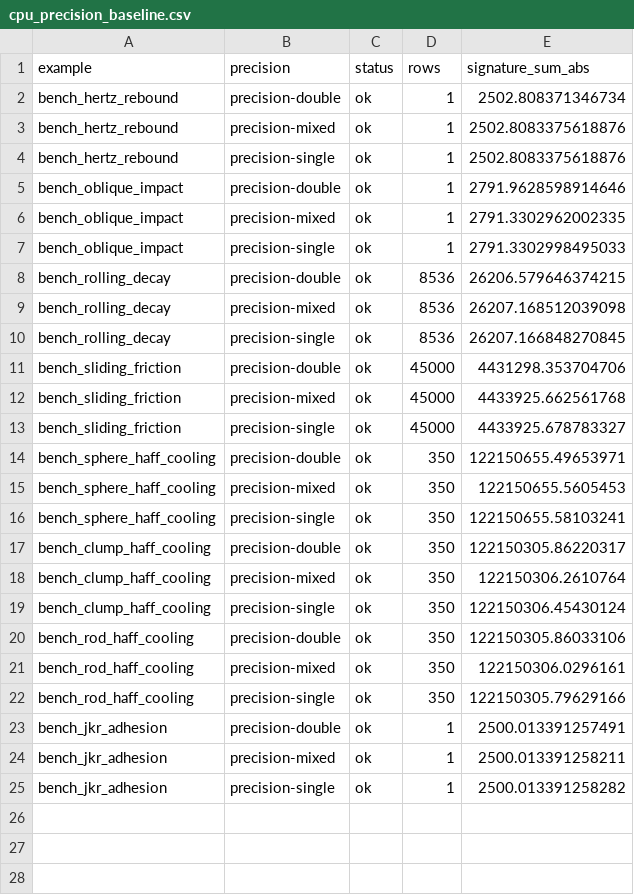
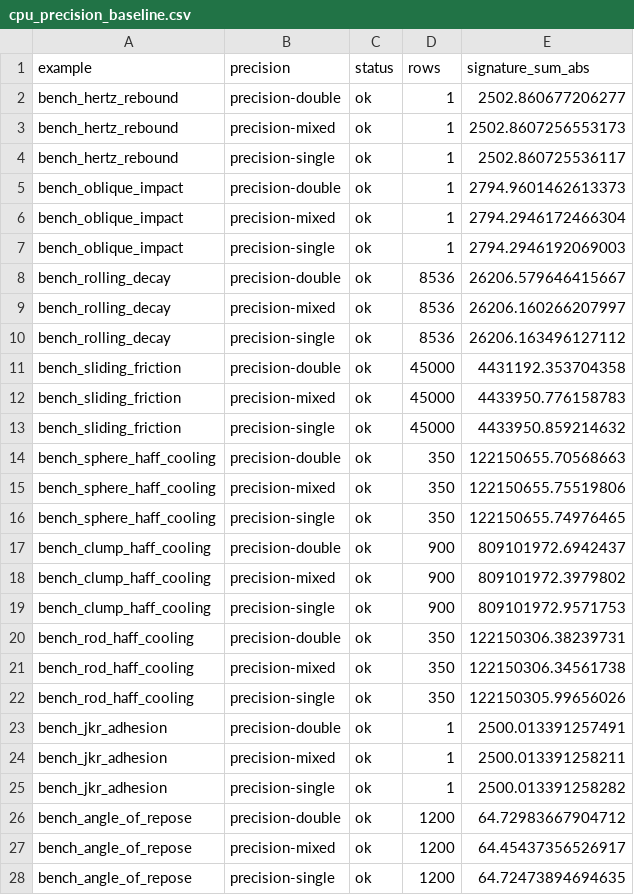
Before and after one commit to SueHeir/dirt, a CSV file: validation/cpu_precision_baseline.csv, drawn as a sheet; only a part is shown; the diff covers the shown part only.

```diff
--- a/validation/cpu_precision_baseline.csv
+++ b/validation/cpu_precision_baseline.csv
@@ -1,23 +1,23 @@
 example,precision,status,rows,signature_sum_abs
-bench_hertz_rebound,precision-double,ok,1,2502.808371346734
-bench_hertz_rebound,precision-mixed,ok,1,2502.8083375618876
-bench_hertz_rebound,precision-single,ok,1,2502.8083375618876
-bench_oblique_impact,precision-double,ok,1,2791.9628598914646
-bench_oblique_impact,precision-mixed,ok,1,2791.3302962002335
-bench_oblique_impact,precision-single,ok,1,2791.3302998495033
-bench_rolling_decay,precision-double,ok,8536,26206.579646374215
-bench_rolling_decay,precision-mixed,ok,8536,26207.168512039098
-bench_rolling_decay,precision-single,ok,8536,26207.166848270845
-bench_sliding_friction,precision-double,ok,45000,4431298.353704706
-bench_sliding_friction,precision-mixed,ok,45000,4433925.662561768
-bench_sliding_friction,precision-single,ok,45000,4433925.678783327
-bench_sphere_haff_cooling,precision-double,ok,350,122150655.49653971
-bench_sphere_haff_cooling,precision-mixed,ok,350,122150655.5605453
-bench_sphere_haff_cooling,precision-single,ok,350,122150655.58103241
-bench_clump_haff_cooling,precision-double,ok,350,122150305.86220317
-bench_clump_haff_cooling,precision-mixed,ok,350,122150306.2610764
-bench_clump_haff_cooling,precision-single,ok,350,122150306.45430124
-bench_rod_haff_cooling,precision-double,ok,350,122150305.86033106
-bench_rod_haff_cooling,precision-mixed,ok,350,122150306.0296161
-bench_rod_haff_cooling,precision-single,ok,350,122150305.79629166
+bench_hertz_rebound,precision-double,ok,1,2502.860677206277
+bench_hertz_rebound,precision-mixed,ok,1,2502.8607256553173
+bench_hertz_rebound,precision-single,ok,1,2502.860725536117
+bench_oblique_impact,precision-double,ok,1,2794.9601462613373
+bench_oblique_impact,precision-mixed,ok,1,2794.2946172466304
+bench_oblique_impact,precision-single,ok,1,2794.2946192069003
+bench_rolling_decay,precision-double,ok,8536,26206.579646415667
+bench_rolling_decay,precision-mixed,ok,8536,26206.160266207997
+bench_rolling_decay,precision-single,ok,8536,26206.163496127112
+bench_sliding_friction,precision-double,ok,45000,4431192.353704358
+bench_sliding_friction,precision-mixed,ok,45000,4433950.776158783
+bench_sliding_friction,precision-single,ok,45000,4433950.859214632
+bench_sphere_haff_cooling,precision-double,ok,350,122150655.70568663
+bench_sphere_haff_cooling,precision-mixed,ok,350,122150655.75519806
+bench_sphere_haff_cooling,precision-single,ok,350,122150655.74976465
+bench_clump_haff_cooling,precision-double,ok,900,809101972.6942437
+bench_clump_haff_cooling,precision-mixed,ok,900,809101972.3979802
+bench_clump_haff_cooling,precision-single,ok,900,809101972.9571753
+bench_rod_haff_cooling,precision-double,ok,350,122150306.38239731
+bench_rod_haff_cooling,precision-mixed,ok,350,122150306.34561738
+bench_rod_haff_cooling,precision-single,ok,350,122150305.99656026
 bench_jkr_adhesion,precision-double,ok,1,2500.013391257491
@@ -25 +25,4 @@ bench_jkr_adhesion,precision-mixed,ok,1,2500.013391258211
 bench_jkr_adhesion,precision-single,ok,1,2500.013391258282
+bench_angle_of_repose,precision-double,ok,1200,64.72983667904712
+bench_angle_of_repose,precision-mixed,ok,1200,64.45437356526917
+bench_angle_of_repose,precision-single,ok,1200,64.72473894694635
```
Also changed, not shown: 18 added rows elsewhere in this file, 52 other files.
